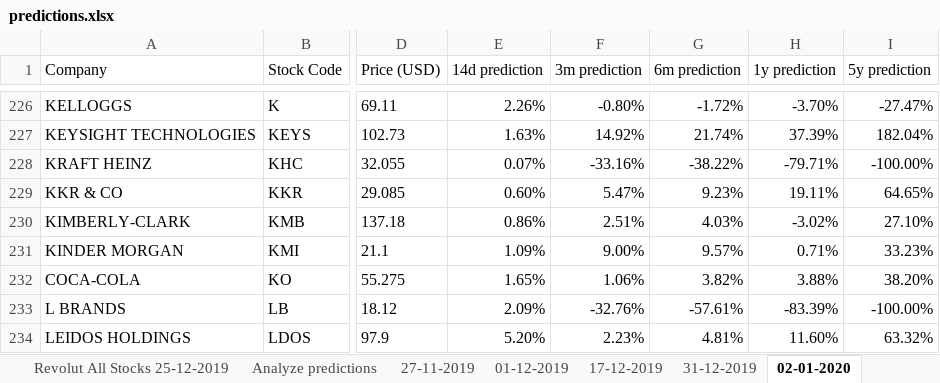
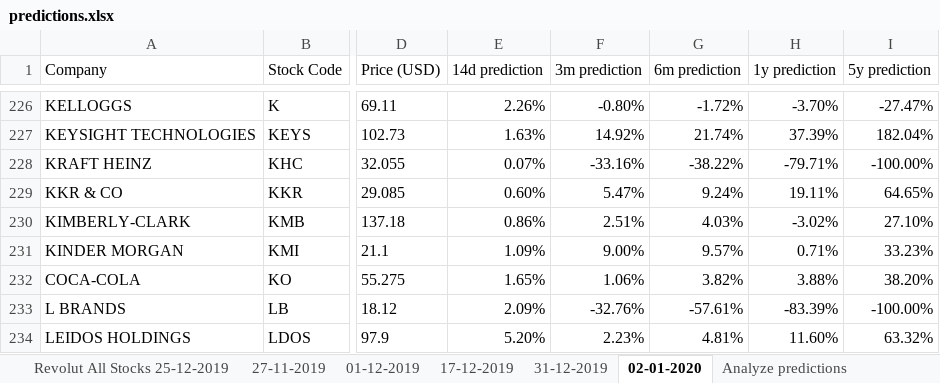
Before and after one commit to evelyn9191/stock_predictions_scraper, an Excel workbook: data/predictions.xlsx, sheet 02-01-2020, drawn as a sheet; only a part is shown, gaps mark what is left out; values as stored, in another font and other column widths than the file's, no borders; conditional formats not drawn; the diff names each change by its address in the sheet, - before the commit and + after, or states it on an @@ line.

Commit message:
Update list of stocks

```diff
--- a/data/predictions.xlsx (sheet 02-01-2020)
+++ b/data/predictions.xlsx (sheet 02-01-2020)
@@ sheet tab order changed: Revolut All Stocks 25-12-2019 | 27-11-2019 | 01-12-2019 | 17-12-2019 | 31-12-2019 | 02-01-2020 | Analyze predictions @@
-G229 (6m prediction): 9.23%
+G229 (6m prediction): 9.24%
```
Also changed, not shown: sheet Analyze predictions, sheet 27-11-2019, other sheet tabs, charts or pictures.
